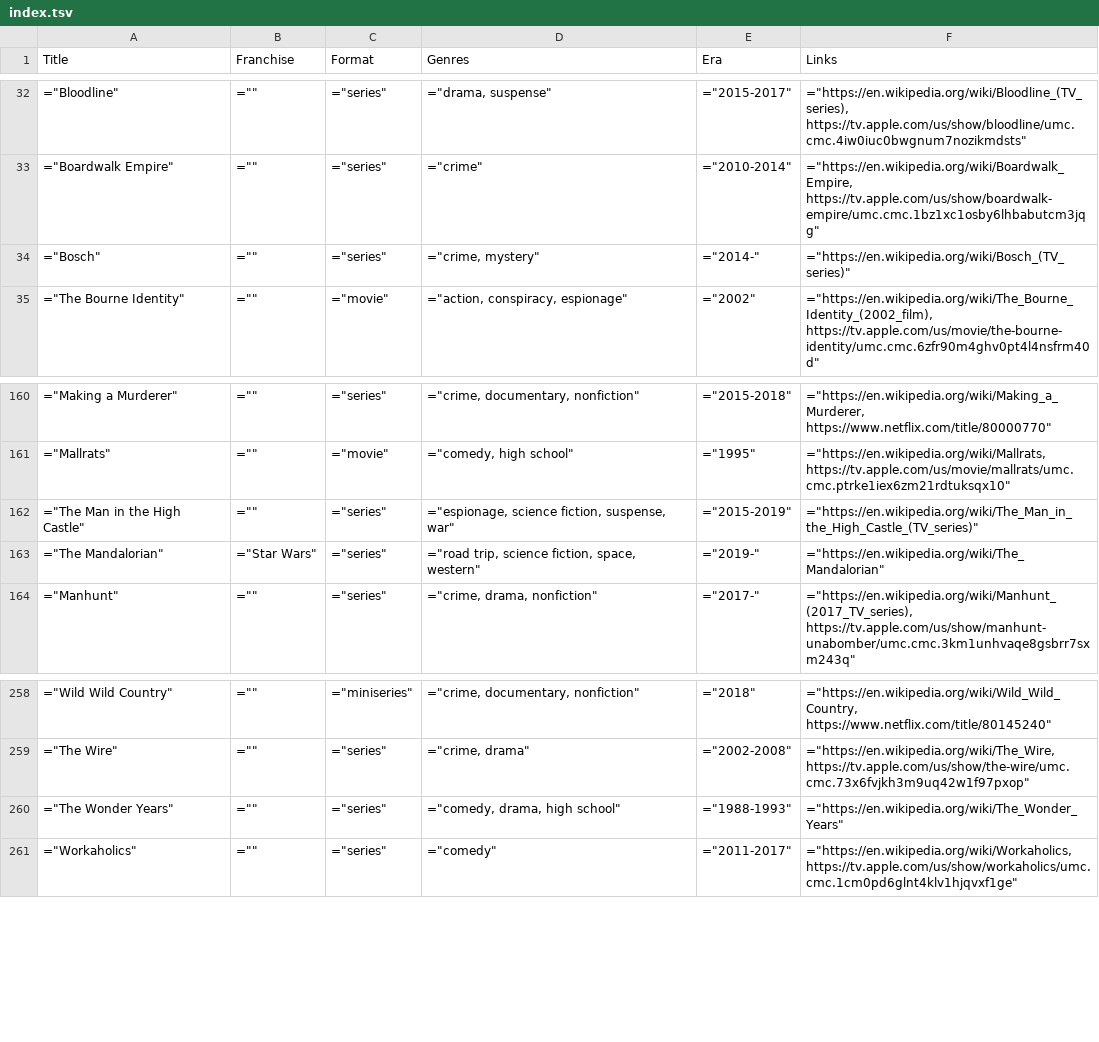
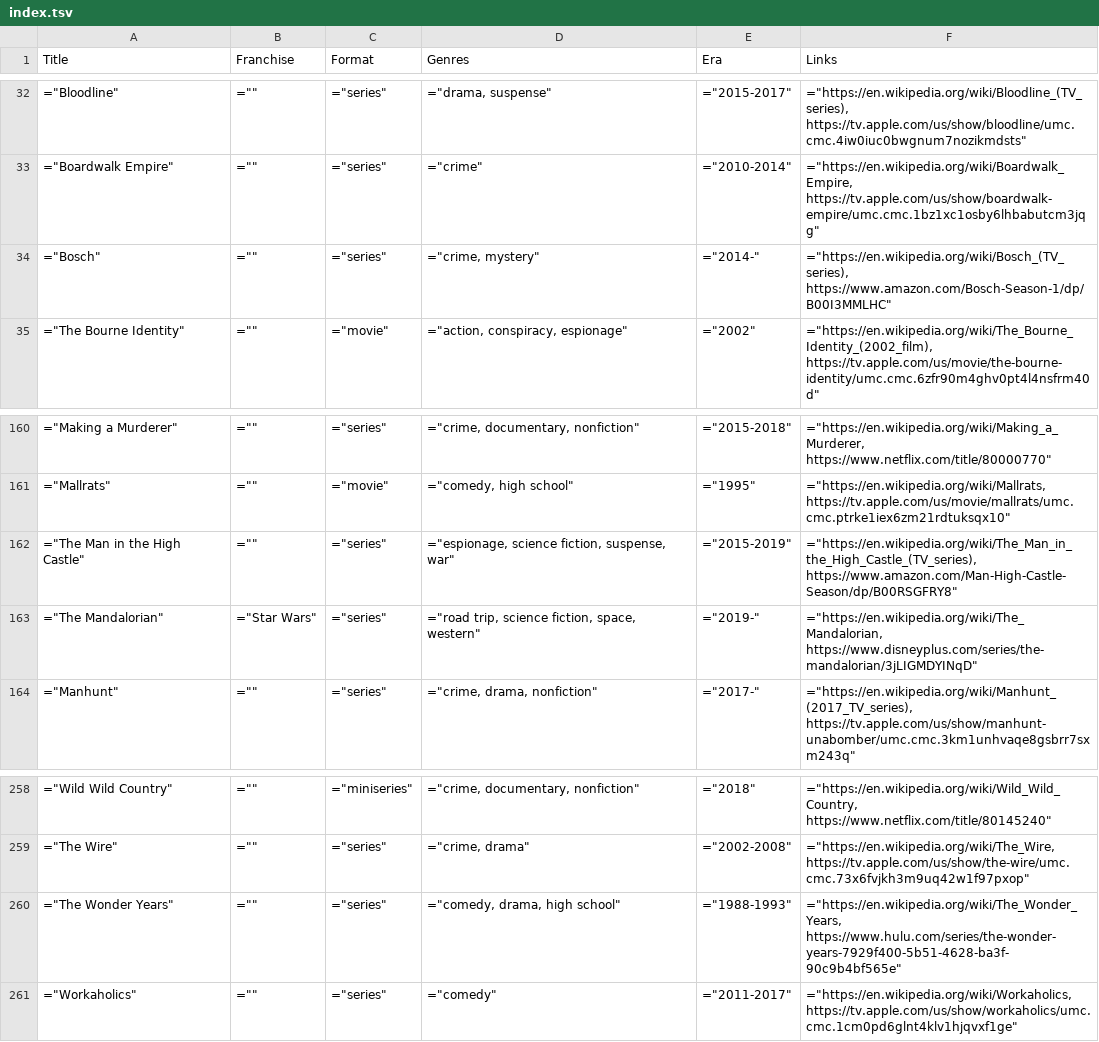
Before and after one commit to toddheasley/couchnado, a TSV file: docs/index.tsv, drawn as a sheet; only a part is shown, gaps mark what is left out.

Commit message:
Add Disney+, Hulu and Prime Video URLs

```diff
--- a/docs/index.tsv
+++ b/docs/index.tsv
@@ -33,3 +33,3 @@ Title	Franchise	Format	Genres	Era	Links
 "=""Boardwalk Empire"""	"="""""	"=""series"""	"=""crime"""	"=""2010-2014"""	"=""https://en.wikipedia.org/wiki/Boardwalk_Empire, https://tv.apple.com/us/show/boardwalk-empire/umc.cmc.1bz1xc1osby6lhbabutcm3jqg"""
-"=""Bosch"""	"="""""	"=""series"""	"=""crime, mystery"""	"=""2014-"""	"=""https://en.wikipedia.org/wiki/Bosch_(TV_series)"""
+"=""Bosch"""	"="""""	"=""series"""	"=""crime, mystery"""	"=""2014-"""	"=""https://en.wikipedia.org/wiki/Bosch_(TV_series), https://www.amazon.com/Bosch-Season-1/dp/B00I3MMLHC"""
 "=""The Bourne Identity"""	"="""""	"=""movie"""	"=""action, conspiracy, espionage"""	"=""2002"""	"=""https://en.wikipedia.org/wiki/The_Bourne_Identity_(2002_film), https://tv.apple.com/us/movie/the-bourne-identity/umc.cmc.6zfr90m4ghv0pt4l4nsfrm40d"""
@@ -161,4 +161,4 @@ Title	Franchise	Format	Genres	Era	Links
 "=""Mallrats"""	"="""""	"=""movie"""	"=""comedy, high school"""	"=""1995"""	"=""https://en.wikipedia.org/wiki/Mallrats, https://tv.apple.com/us/movie/mallrats/umc.cmc.ptrke1iex6zm21rdtuksqx10"""
-"=""The Man in the High Castle"""	"="""""	"=""series"""	"=""espionage, science fiction, suspense, war"""	"=""2015-2019"""	"=""https://en.wikipedia.org/wiki/The_Man_in_the_High_Castle_(TV_series)"""
-"=""The Mandalorian"""	"=""Star Wars"""	"=""series"""	"=""road trip, science fiction, space, western"""	"=""2019-"""	"=""https://en.wikipedia.org/wiki/The_Mandalorian"""
+"=""The Man in the High Castle"""	"="""""	"=""series"""	"=""espionage, science fiction, suspense, war"""	"=""2015-2019"""	"=""https://en.wikipedia.org/wiki/The_Man_in_the_High_Castle_(TV_series), https://www.amazon.com/Man-High-Castle-Season/dp/B00RSGFRY8"""
+"=""The Mandalorian"""	"=""Star Wars"""	"=""series"""	"=""road trip, science fiction, space, western"""	"=""2019-"""	"=""https://en.wikipedia.org/wiki/The_Mandalorian, https://www.disneyplus.com/series/the-mandalorian/3jLIGMDYINqD"""
 "=""Manhunt"""	"="""""	"=""series"""	"=""crime, drama, nonfiction"""	"=""2017-"""	"=""https://en.wikipedia.org/wiki/Manhunt_(2017_TV_series), https://tv.apple.com/us/show/manhunt-unabomber/umc.cmc.3km1unhvaqe8gsbrr7sxm243q"""
@@ -259,3 +259,3 @@ Title	Franchise	Format	Genres	Era	Links
 "=""The Wire"""	"="""""	"=""series"""	"=""crime, drama"""	"=""2002-2008"""	"=""https://en.wikipedia.org/wiki/The_Wire, https://tv.apple.com/us/show/the-wire/umc.cmc.73x6fvjkh3m9uq42w1f97pxop"""
-"=""The Wonder Years"""	"="""""	"=""series"""	"=""comedy, drama, high school"""	"=""1988-1993"""	"=""https://en.wikipedia.org/wiki/The_Wonder_Years"""
+"=""The Wonder Years"""	"="""""	"=""series"""	"=""comedy, drama, high school"""	"=""1988-1993"""	"=""https://en.wikipedia.org/wiki/The_Wonder_Years, https://www.hulu.com/series/the-wonder-years-7929f400-5b51-4628-ba3f-90c9b4bf565e"""
 "=""Workaholics"""	"="""""	"=""series"""	"=""comedy"""	"=""2011-2017"""	"=""https://en.wikipedia.org/wiki/Workaholics, https://tv.apple.com/us/show/workaholics/umc.cmc.1cm0pd6glnt4klv1hjqvxf1ge"""
```
Also changed, not shown: 3 other files.
